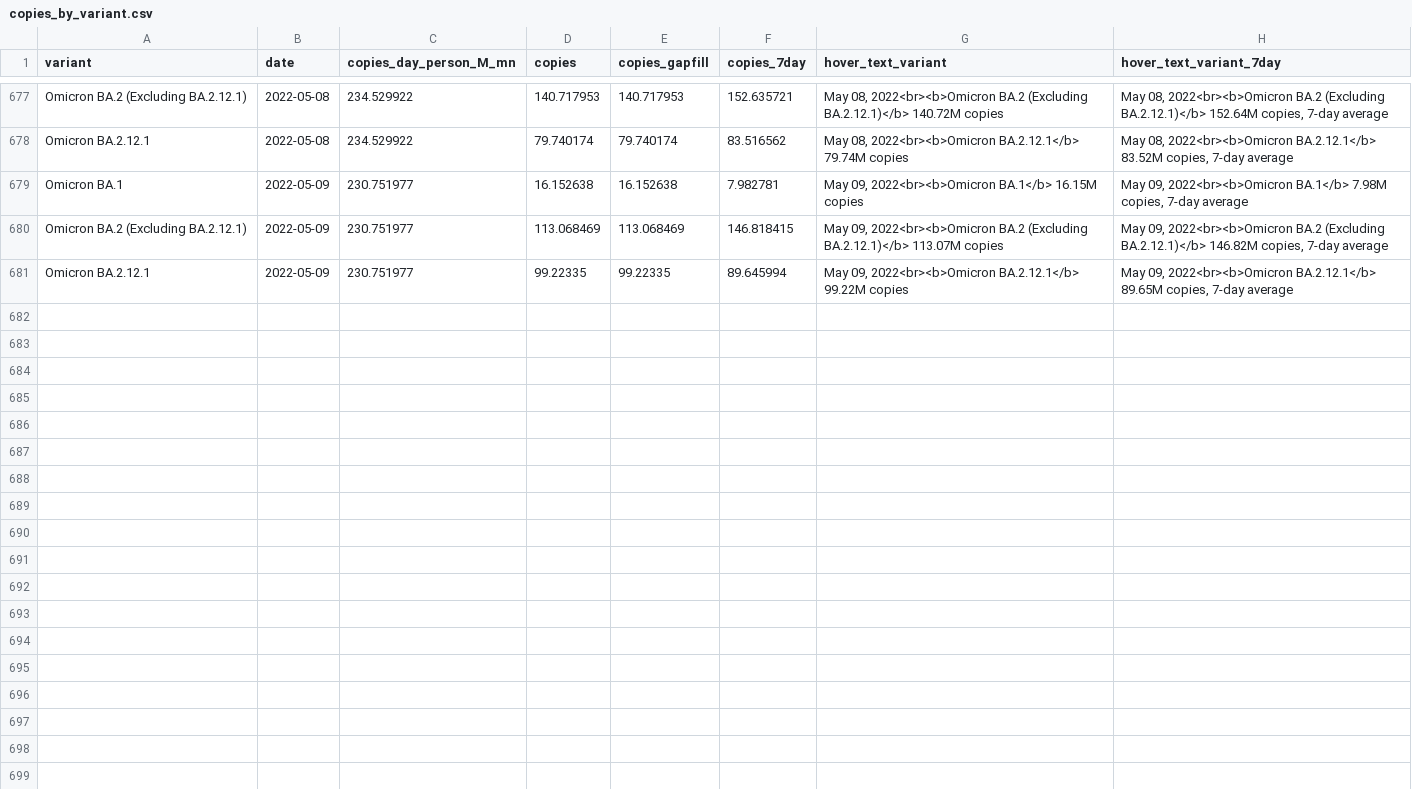
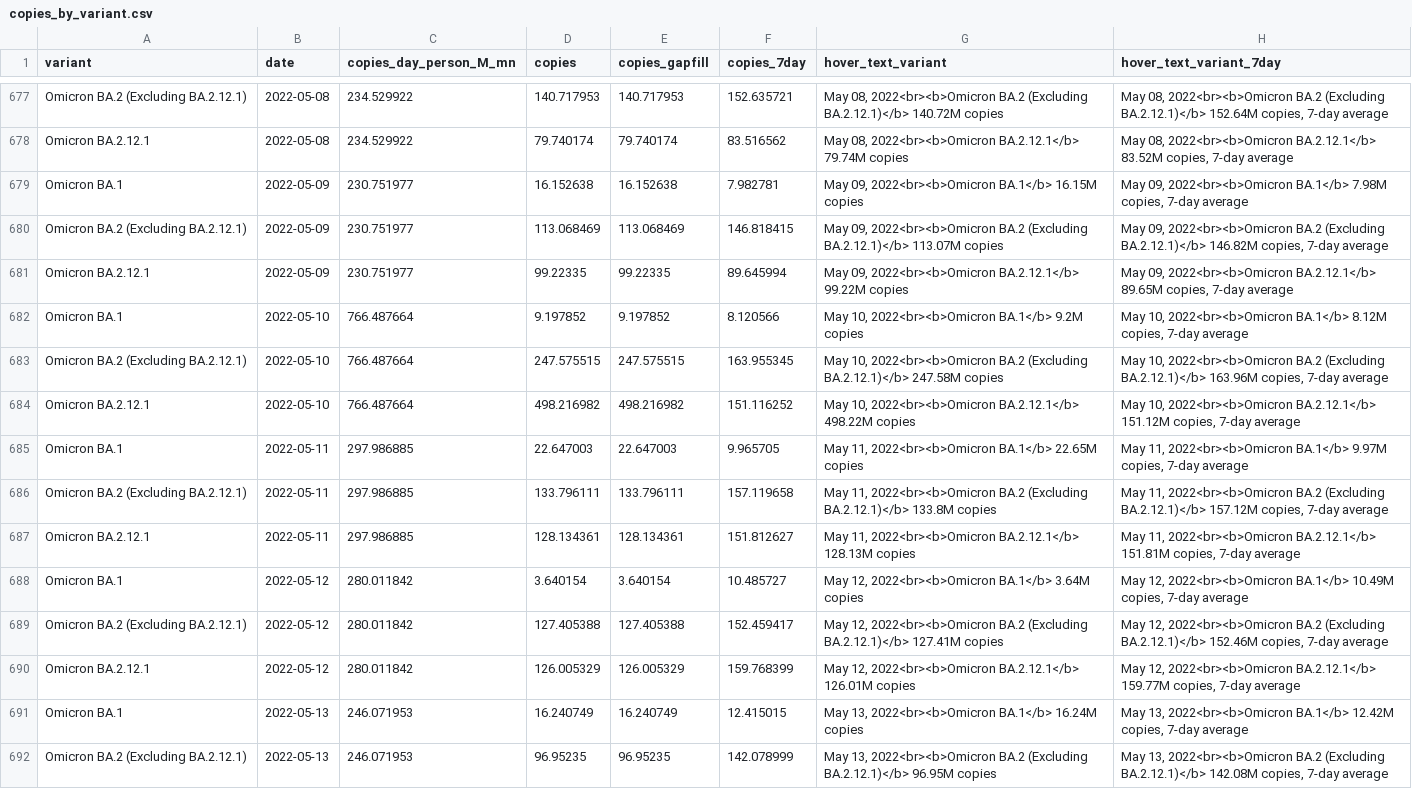
Before and after one commit to Metropolitan-Council/covid-poops, a CSV file: data/copies_by_variant.csv, drawn as a sheet; only a part is shown, gaps mark what is left out; the diff covers the shown part only; the diff names each change by its address in the sheet, - before the commit and + after, or states it on an @@ line.

Commit message:
Data Update

```diff
--- a/data/copies_by_variant.csv
+++ b/data/copies_by_variant.csv
+row 682: Omicron BA.1 | 2022-05-10 | 766.487664 | 9.197852 | 9.197852 | 8.120566 | May 10, 2022<br><b>Omicron BA.1</b> 9.2M copies | May 10, 2022<br><b>Omicron BA.1</b> 8.12M copies, 7-day average
+row 683: Omicron BA.2 (Excluding BA.2.12.1) | 2022-05-10 | 766.487664 | 247.575515 | 247.575515 | 163.955345 | May 10, 2022<br><b>Omicron BA.2 (Excluding BA.2.12.1)</b> 247.58M copies | May 10, 2022<br><b>Omicron BA.2 (Excluding BA.2.12.1)</b> 163.96M copies, 7-day average
+row 684: Omicron BA.2.12.1 | 2022-05-10 | 766.487664 | 498.216982 | 498.216982 | 151.116252 | May 10, 2022<br><b>Omicron BA.2.12.1</b> 498.22M copies | May 10, 2022<br><b>Omicron BA.2.12.1</b> 151.12M copies, 7-day average
+row 685: Omicron BA.1 | 2022-05-11 | 297.986885 | 22.647003 | 22.647003 | 9.965705 | May 11, 2022<br><b>Omicron BA.1</b> 22.65M copies | May 11, 2022<br><b>Omicron BA.1</b> 9.97M copies, 7-day average
+row 686: Omicron BA.2 (Excluding BA.2.12.1) | 2022-05-11 | 297.986885 | 133.796111 | 133.796111 | 157.119658 | May 11, 2022<br><b>Omicron BA.2 (Excluding BA.2.12.1)</b> 133.8M copies | May 11, 2022<br><b>Omicron BA.2 (Excluding BA.2.12.1)</b> 157.12M copies, 7-day average
+row 687: Omicron BA.2.12.1 | 2022-05-11 | 297.986885 | 128.134361 | 128.134361 | 151.812627 | May 11, 2022<br><b>Omicron BA.2.12.1</b> 128.13M copies | May 11, 2022<br><b>Omicron BA.2.12.1</b> 151.81M copies, 7-day average
+row 688: Omicron BA.1 | 2022-05-12 | 280.011842 | 3.640154 | 3.640154 | 10.485727 | May 12, 2022<br><b>Omicron BA.1</b> 3.64M copies | May 12, 2022<br><b>Omicron BA.1</b> 10.49M copies, 7-day average
+row 689: Omicron BA.2 (Excluding BA.2.12.1) | 2022-05-12 | 280.011842 | 127.405388 | 127.405388 | 152.459417 | May 12, 2022<br><b>Omicron BA.2 (Excluding BA.2.12.1)</b> 127.41M copies | May 12, 2022<br><b>Omicron BA.2 (Excluding BA.2.12.1)</b> 152.46M copies, 7-day average
+row 690: Omicron BA.2.12.1 | 2022-05-12 | 280.011842 | 126.005329 | 126.005329 | 159.768399 | May 12, 2022<br><b>Omicron BA.2.12.1</b> 126.01M copies | May 12, 2022<br><b>Omicron BA.2.12.1</b> 159.77M copies, 7-day average
+row 691: Omicron BA.1 | 2022-05-13 | 246.071953 | 16.240749 | 16.240749 | 12.415015 | May 13, 2022<br><b>Omicron BA.1</b> 16.24M copies | May 13, 2022<br><b>Omicron BA.1</b> 12.42M copies, 7-day average
+row 692: Omicron BA.2 (Excluding BA.2.12.1) | 2022-05-13 | 246.071953 | 96.95235 | 96.95235 | 142.078999 | May 13, 2022<br><b>Omicron BA.2 (Excluding BA.2.12.1)</b> 96.95M copies | May 13, 2022<br><b>Omicron BA.2 (Excluding BA.2.12.1)</b> 142.08M copies, 7-day average
```
Also changed, not shown: 10 added rows elsewhere in this file, data/clean_load_data.csv, data/clean_variant_data.csv, 17 other files.
